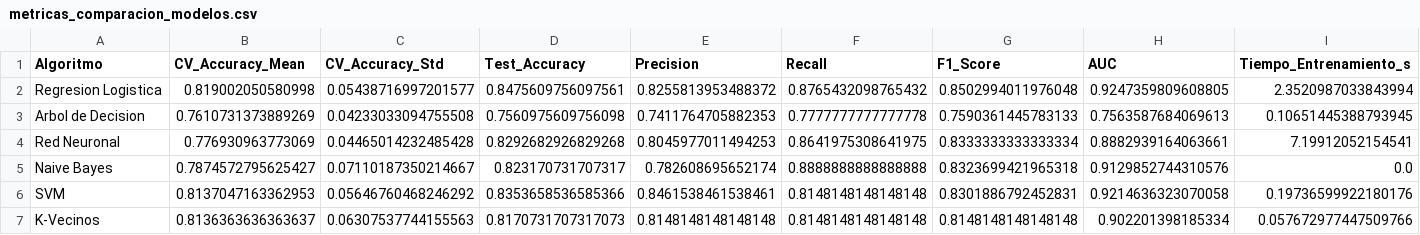
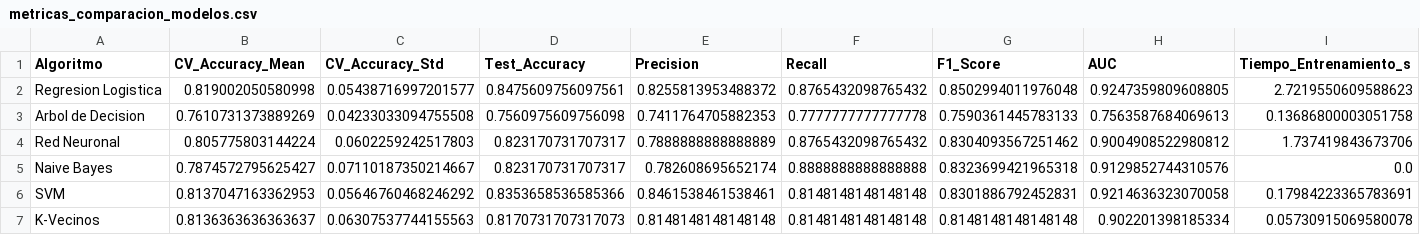
Before and after one commit to ZPKTRUM/HousingPricePrediction, a CSV file: metricas_comparacion_modelos.csv, drawn as a sheet; only a part is shown; the diff covers the shown part only; the diff names each change by its address in the sheet, - before the commit and + after, or states it on an @@ line.

Commit message:
ajuste entrenamiento RN
Necesitaba dar ajusstes de curva de aprendizaje y normalizacion

```diff
--- a/metricas_comparacion_modelos.csv
+++ b/metricas_comparacion_modelos.csv
-I2 (Tiempo_Entrenamiento_s): 2.3520987033843994
+I2 (Tiempo_Entrenamiento_s): 2.7219550609588623
-I3 (Tiempo_Entrenamiento_s): 0.10651445388793945
+I3 (Tiempo_Entrenamiento_s): 0.13686800003051758
-B4 (CV_Accuracy_Mean): 0.776930963773069
+B4 (CV_Accuracy_Mean): 0.805775803144224
-C4 (CV_Accuracy_Std): 0.04465014232485428
+C4 (CV_Accuracy_Std): 0.0602259242517803
-D4 (Test_Accuracy): 0.8292682926829268
+D4 (Test_Accuracy): 0.823170731707317
-E4 (Precision): 0.8045977011494253
+E4 (Precision): 0.7888888888888889
-F4 (Recall): 0.8641975308641975
+F4 (Recall): 0.8765432098765432
-G4 (F1_Score): 0.8333333333333334
+G4 (F1_Score): 0.8304093567251462
-H4 (AUC): 0.8882939164063661
+H4 (AUC): 0.9004908522980812
-I4 (Tiempo_Entrenamiento_s): 7.19912052154541
+I4 (Tiempo_Entrenamiento_s): 1.737419843673706
-I6 (Tiempo_Entrenamiento_s): 0.19736599922180176
+I6 (Tiempo_Entrenamiento_s): 0.17984223365783691
-I7 (Tiempo_Entrenamiento_s): 0.057672977447509766
+I7 (Tiempo_Entrenamiento_s): 0.05730915069580078
```
Also changed, not shown: 1 edited cell elsewhere in this file, 4 other files.
